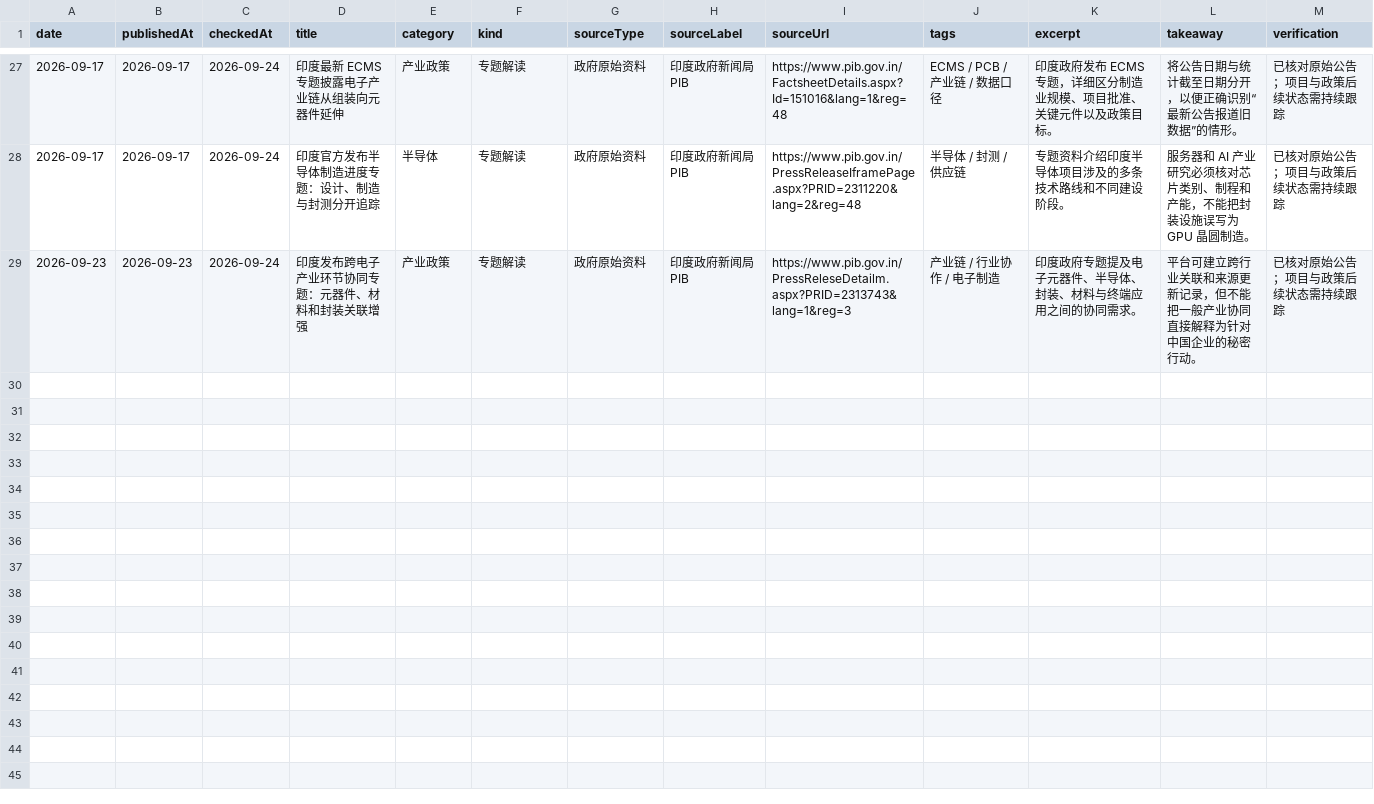
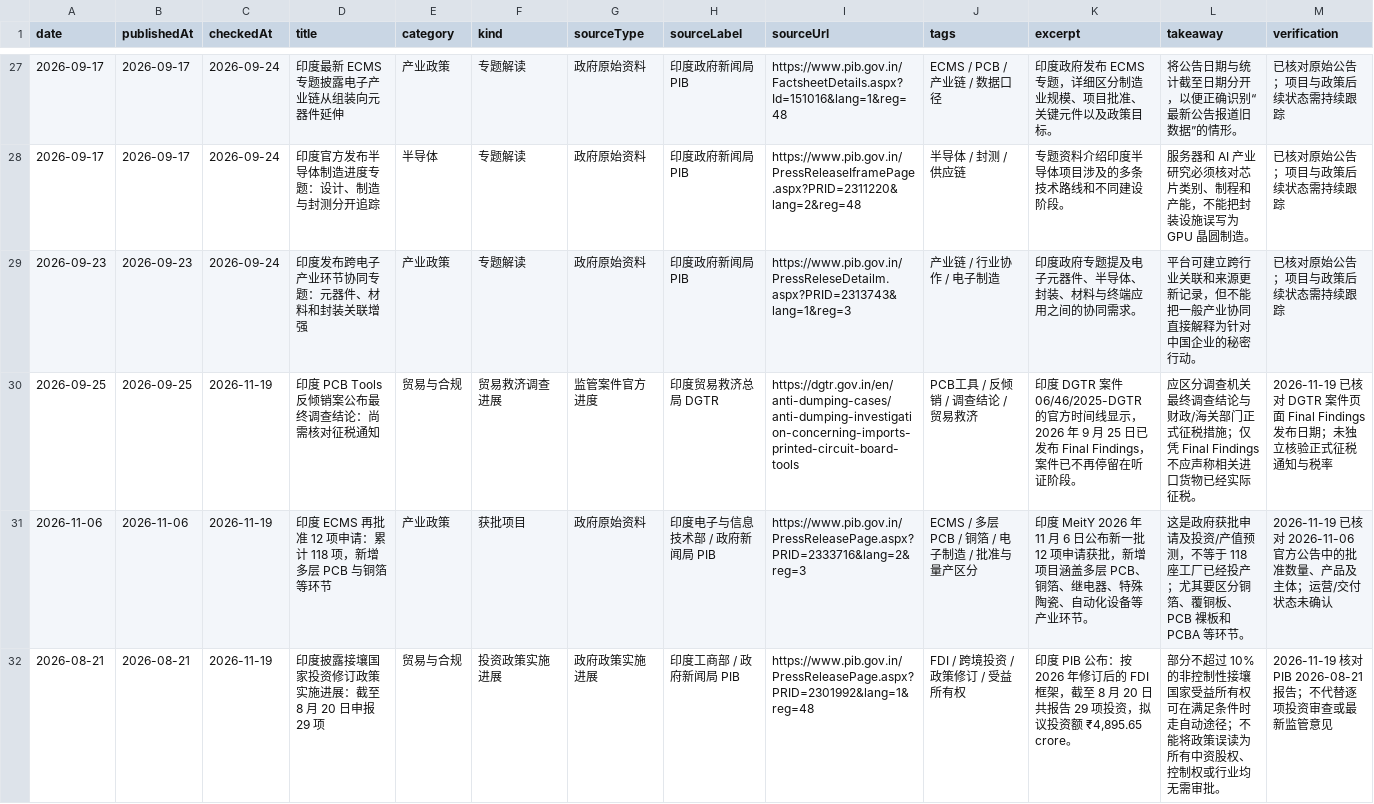
Before and after one commit to 1998x-stack/india-supply-chain-watch, a CSV file: exports/articles.csv, drawn as a sheet; only a part is shown, gaps mark what is left out; rows hold the shown columns only; the diff names each change by its address in the sheet, - before the commit and + after, or states it on an @@ line.

Commit message:
feat: verified India 2026 policy sources, CSV consistency and deploy gates
* data(research): add three official-source updates for ECMS, PCB Tools and India FDI

* data(projects): add four independently named ECMS-approved applicants from November bulletin

* feat(data): deterministic, formula-safe CSV exports from canonical JSON

* data(export): regenerate projects.csv from verified JSON records

* data(export): regenerate articles.csv from verified JSON records

* feat(editorial): show per-article verification dates and stale-record count instead of misleading snapshot freshness

* test(content): allow legitimately empty weekly news and require per-record freshness labels

* docs(research): bring three dossiers in line with official November approvals and September final findings

* build: wire official-source regression tests and deterministic JSON-to-CSV drift checks

* test(research): verify new primary-source facts, status nuance and cross-page consistency

* ci(data): reject source/export drift before TypeScript and production deployment

* docs(research): publish dated primary-source evidence and limits for November policy refresh

* docs: describe 31 sourced research records, 20 selective approvals and CSV source-of-truth workflow

```diff
--- a/exports/articles.csv
+++ b/exports/articles.csv
+row 30: 2026-09-25 | 2026-09-25 | 2026-11-19 | 印度 PCB Tools 反倾销案公布最终调查结论：尚需核对征税通知 | 贸易与合规 | 贸易救济调查进展 | 监管案件官方进度 | 印度贸易救济总局 DGTR | https://dgtr.gov.in/en/anti-dumping-cases/anti-dumping-investigation-concerning-imports-printed-circuit-board-tools | PCB工具 / 反倾销 / 调查结论 / 贸易救济 | 印度 DGTR 案件 06/46/2025-DGTR 的官方时间线显示，2026 年 9 月 25 日已发布 Final Findings，案件已不再停留在听证阶段。 | 应区分调查机关最终调查结论与财政/海关部门正式征税措施；仅凭 Final Findings 不应声称相关进口货物已经实际征税。 | 2026-11-19 已核对 DGTR 案件页面 Final Findings 发布日期；未独立核验正式征税通知与税率
+row 31: 2026-11-06 | 2026-11-06 | 2026-11-19 | 印度 ECMS 再批准 12 项申请：累计 118 项，新增多层 PCB 与铜箔等环节 | 产业政策 | 获批项目 | 政府原始资料 | 印度电子与信息技术部 / 政府新闻局 PIB | https://www.pib.gov.in/PressReleasePage.aspx?PRID=2333716&lang=2&reg=3 | ECMS / 多层PCB / 铜箔 / 电子制造 / 批准与量产区分 | 印度 MeitY 2026 年 11 月 6 日公布新一批 12 项申请获批，新增项目涵盖多层 PCB、铜箔、继电器、特殊陶瓷、自动化设备等产业环节。 | 这是政府获批申请及投资/产值预测，不等于 118 座工厂已经投产；尤其要区分铜箔、覆铜板、PCB 裸板和 PCBA 等环节。 | 2026-11-19 已核对 2026-11-06 官方公告中的批准数量、产品及主体；运营/交付状态未确认
+row 32: 2026-08-21 | 2026-08-21 | 2026-11-19 | 印度披露接壤国家投资修订政策实施进展：截至 8 月 20 日申报 29 项 | 贸易与合规 | 投资政策实施进展 | 政府政策实施进展 | 印度工商部 / 政府新闻局 PIB | https://www.pib.gov.in/PressReleasePage.aspx?PRID=2301992&lang=1&reg=48 | FDI / 跨境投资 / 政策修订 / 受益所有权 | 印度 PIB 公布：按 2026 年修订后的 FDI 框架，截至 8 月 20 日共报告 29 项投资，拟议投资额 ₹4,895.65 crore。 | 部分不超过 10% 的非控制性接壤国家受益所有权可在满足条件时走自动途径；不能将政策误读为所有中资股权、控制权或行业均无需审批。 | 2026-11-19 核对 PIB 2026-08-21 报告；不代替逐项投资审查或最新监管意见
```
Also changed, not shown: exports/projects.csv, 11 other files.
